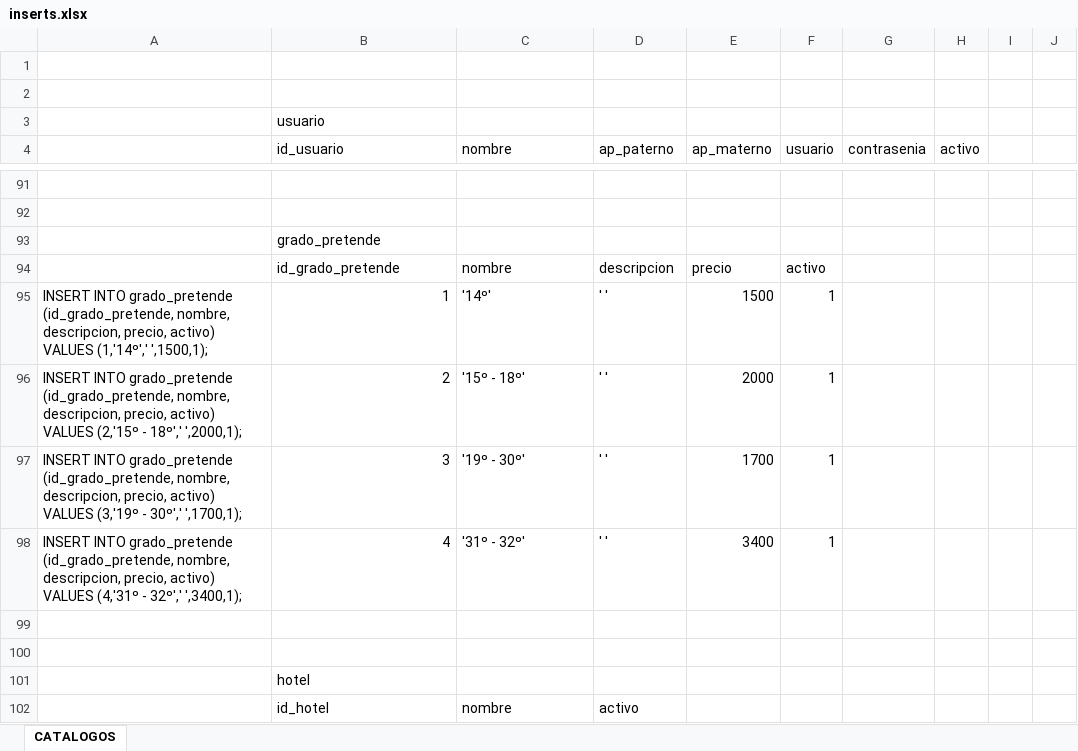
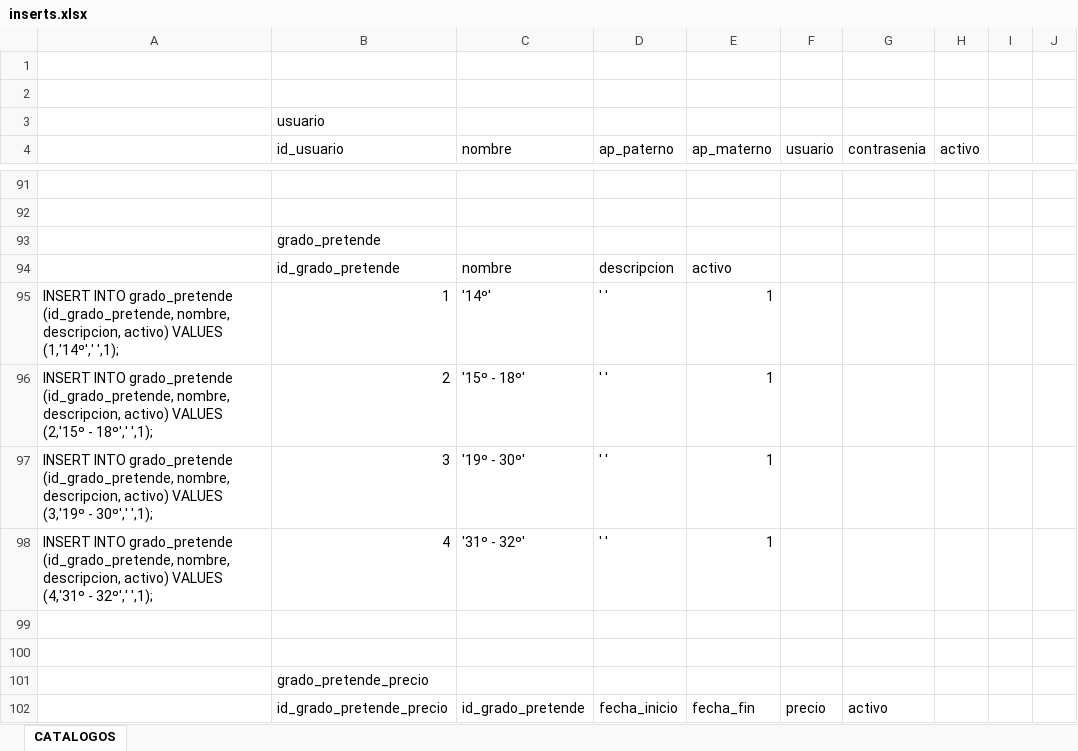
Before and after one commit to MiRMoSCu/scm, an Excel workbook: src/main/webapp/WEB-INF/bd/inserts.xlsx, sheet CATALOGOS, drawn as a sheet; only a part is shown, gaps mark what is left out; the shorter side is filled out with more unchanged rows; values as stored, in another font and other column widths than the file's, no borders; the diff covers the shown part only; the diff names each change by its address in the sheet, - before the commit and + after, or states it on an @@ line.

Commit message:
Modificación: Precio Colación.
El precio del grado al que se colará el participante tiene una vigencia
de tiempo. Se agrego nueva tabla, modifico esquema BD, agrego sentencia
insert, se agrego entity, dao, service.

```diff
--- a/src/main/webapp/WEB-INF/bd/inserts.xlsx (sheet CATALOGOS)
+++ b/src/main/webapp/WEB-INF/bd/inserts.xlsx (sheet CATALOGOS)
-E94 (ap_materno): precio
+E94 (ap_materno): activo
-F94 (usuario): activo
+F94 (usuario): (empty)
-A95: …nombre, descripcion, precio, activo) VALUES (1,'14º',' ',1500,1);
+A95: …nombre, descripcion, activo) VALUES (1,'14º',' ',1);
-E95 (ap_materno): 1500
+E95 (ap_materno): 1
-F95:F98 (usuario): 1
+F95:F98 (usuario): (empty)
-A96: …nombre, descripcion, precio, activo) VALUES (2,'15º - 18º',' ',2000,1);
+A96: …nombre, descripcion, activo) VALUES (2,'15º - 18º',' ',1);
-E96 (ap_materno): 2000
+E96 (ap_materno): 1
-A97: …nombre, descripcion, precio, activo) VALUES (3,'19º - 30º',' ',1700,1);
+A97: …nombre, descripcion, activo) VALUES (3,'19º - 30º',' ',1);
-E97 (ap_materno): 1700
+E97 (ap_materno): 1
-A98: …nombre, descripcion, precio, activo) VALUES (4,'31º - 32º',' ',3400,1);
+A98: …nombre, descripcion, activo) VALUES (4,'31º - 32º',' ',1);
-E98 (ap_materno): 3400
+E98 (ap_materno): 1
+row 99: (empty)
+row 100: (empty)
+row 101:  | grado_pretende_precio
+row 102:  | id_grado_pretende_precio | id_grado_pretende | fecha_inicio | fecha_fin | precio | activo
```
Also changed, not shown: 8 added rows elsewhere in this sheet, 42 other files.
